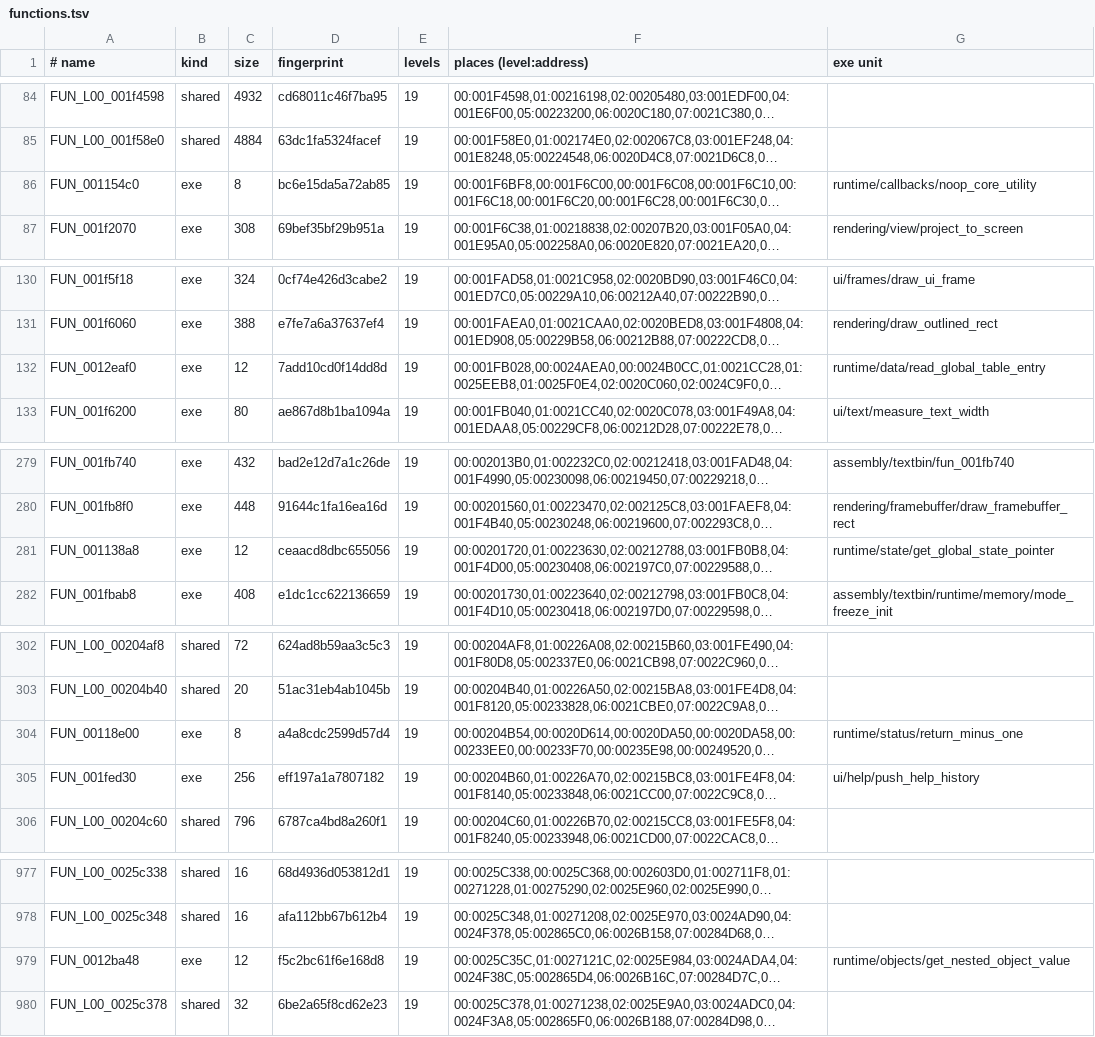
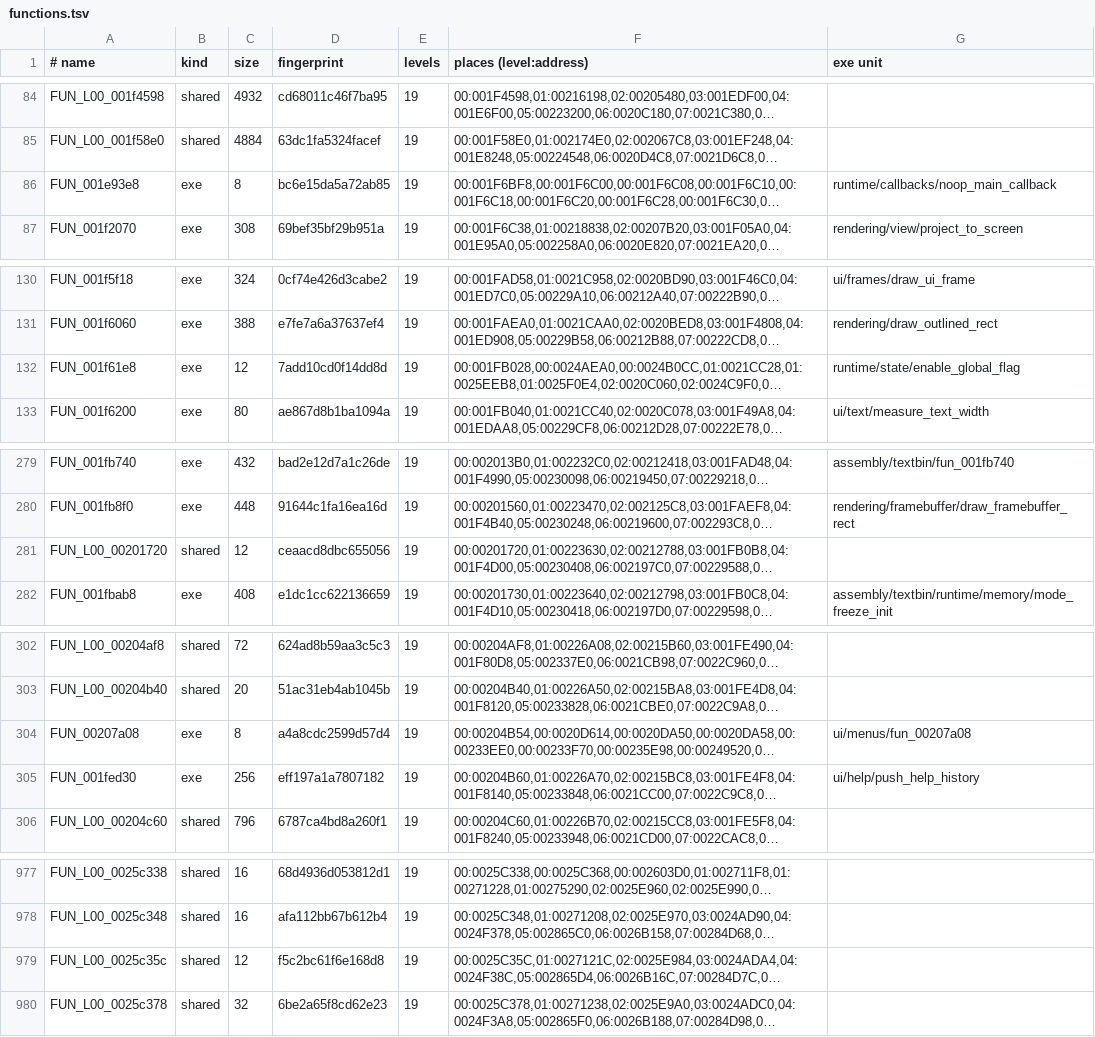
Before and after one commit to lombyte-project/Lombyte, a TSV file: config/overlays/us/functions.tsv, drawn as a sheet; only a part is shown, gaps mark what is left out; long unchanged cells end in …; the diff names each change by its address in the sheet, - before the commit and + after, or states it on an @@ line.

Commit message:
config: overlay catalogue: a level body matching a resident function's fingerprint is level code
Only executable code from 0x15EF00 up is replaced by a level and can reappear
there as the same function; five 8- and 12-byte level bodies whose masked
fingerprint equalled a resident (SDK) function's are distinct copies and are
catalogued as shared functions now: 691 exe, 1961 shared, 1379 level rows.

```diff
--- a/config/overlays/us/functions.tsv
+++ b/config/overlays/us/functions.tsv
-A86 (# name): FUN_001154c0
+A86 (# name): FUN_001e93e8
-G86 (exe unit): runtime/callbacks/noop_core_utility
+G86 (exe unit): runtime/callbacks/noop_main_callback
-A132 (# name): FUN_0012eaf0
+A132 (# name): FUN_001f61e8
-G132 (exe unit): runtime/data/read_global_table_entry
+G132 (exe unit): runtime/state/enable_global_flag
-A281 (# name): FUN_001138a8
+A281 (# name): FUN_L00_00201720
-B281 (kind): exe
+B281 (kind): shared
-G281 (exe unit): runtime/state/get_global_state_pointer
+G281 (exe unit): (empty)
-A304 (# name): FUN_00118e00
+A304 (# name): FUN_00207a08
-G304 (exe unit): runtime/status/return_minus_one
+G304 (exe unit): ui/menus/fun_00207a08
-A979 (# name): FUN_0012ba48
+A979 (# name): FUN_L00_0025c35c
-B979 (kind): exe
+B979 (kind): shared
-G979 (exe unit): runtime/objects/get_nested_object_value
+G979 (exe unit): (empty)
```
